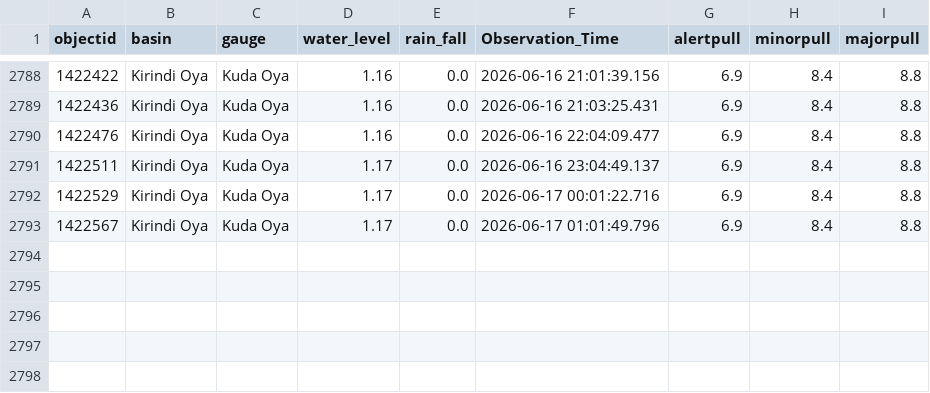
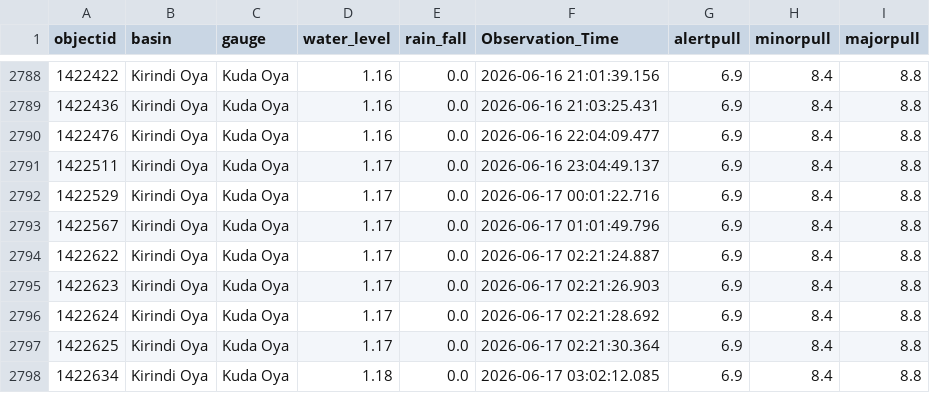
Before and after one commit to hhumal/Irrigation-Dept-Manual-River-Gauge-Readings, a CSV file: Station_Rainfall_CSVs/Kuda_Oya.csv, drawn as a sheet; only a part is shown, gaps mark what is left out; the diff names each change by its address in the sheet, - before the commit and + after, or states it on an @@ line.

```diff
--- a/Station_Rainfall_CSVs/Kuda_Oya.csv
+++ b/Station_Rainfall_CSVs/Kuda_Oya.csv
+row 2794: 1422622 | Kirindi Oya | Kuda Oya | 1.17 | 0.0 | 2026-06-17 02:21:24.887 | 6.9 | 8.4 | 8.8
+row 2795: 1422623 | Kirindi Oya | Kuda Oya | 1.17 | 0.0 | 2026-06-17 02:21:26.903 | 6.9 | 8.4 | 8.8
+row 2796: 1422624 | Kirindi Oya | Kuda Oya | 1.17 | 0.0 | 2026-06-17 02:21:28.692 | 6.9 | 8.4 | 8.8
+row 2797: 1422625 | Kirindi Oya | Kuda Oya | 1.17 | 0.0 | 2026-06-17 02:21:30.364 | 6.9 | 8.4 | 8.8
+row 2798: 1422634 | Kirindi Oya | Kuda Oya | 1.18 | 0.0 | 2026-06-17 03:02:12.085 | 6.9 | 8.4 | 8.8
```
Also changed, not shown: Station_Rainfall_CSVs/Nawalapitiya.csv, Station_Rainfall_CSVs/Peradeniya.csv, 33 other files.
